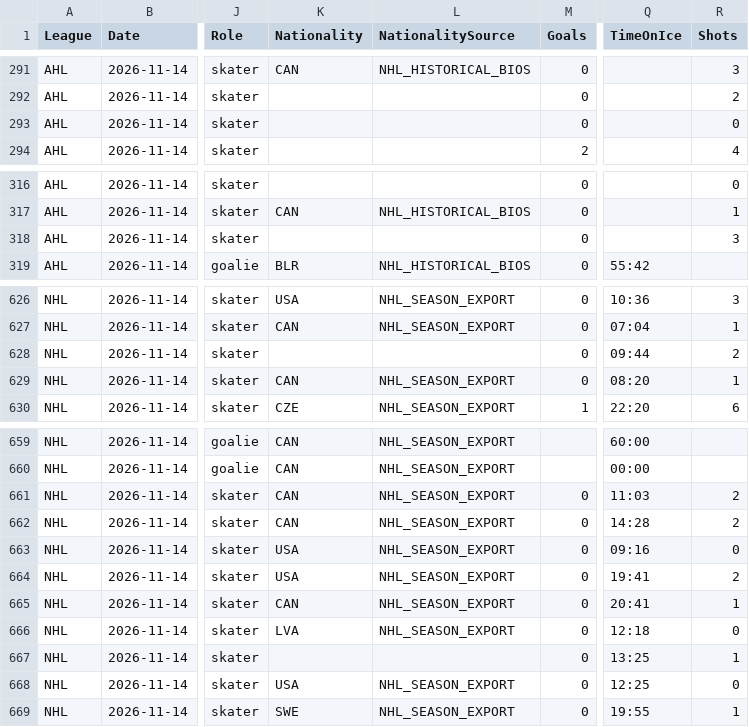
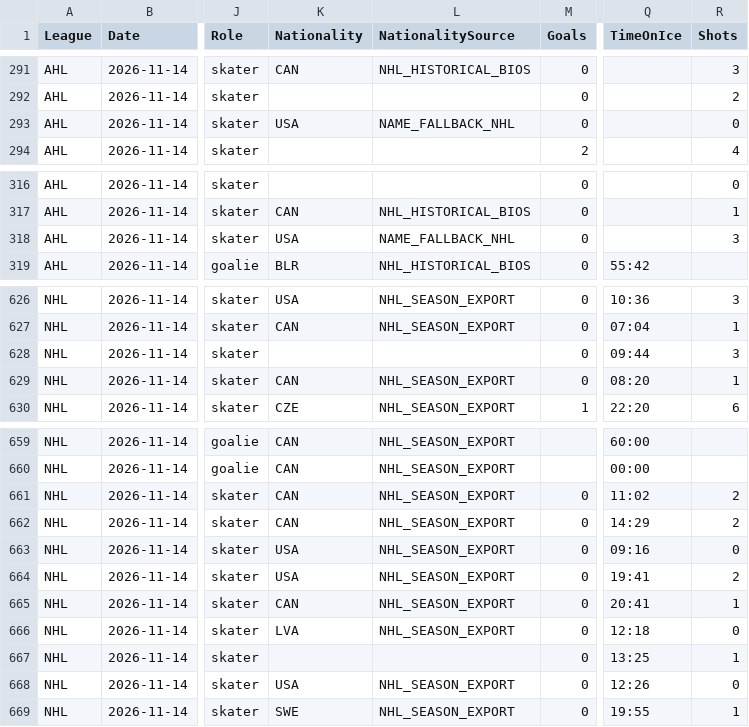
Before and after one commit to skaterbosse/hockey, a CSV file: statsByDate/data/playerstats/PlayerStats_2026-11-14.csv, drawn as a sheet; only a part is shown, gaps mark what is left out; the diff covers the shown part only; the diff names each change by its address in the sheet, - before the commit and + after, or states it on an @@ line.

```diff
--- a/statsByDate/data/playerstats/PlayerStats_2026-11-14.csv
+++ b/statsByDate/data/playerstats/PlayerStats_2026-11-14.csv
-K293 (Nationality): (empty)
+K293 (Nationality): USA
-L293 (NationalitySource): (empty)
+L293 (NationalitySource): NAME_FALLBACK_NHL
-K318 (Nationality): (empty)
+K318 (Nationality): USA
-L318 (NationalitySource): (empty)
+L318 (NationalitySource): NAME_FALLBACK_NHL
-R628 (Shots): 2
+R628 (Shots): 3
-Q661 (TimeOnIce): 11:03
+Q661 (TimeOnIce): 11:02
-Q662 (TimeOnIce): 14:28
+Q662 (TimeOnIce): 14:29
-Q668 (TimeOnIce): 12:25
+Q668 (TimeOnIce): 12:26
```
Also changed, not shown: 14 edited cells elsewhere in this file, 11 other files.
